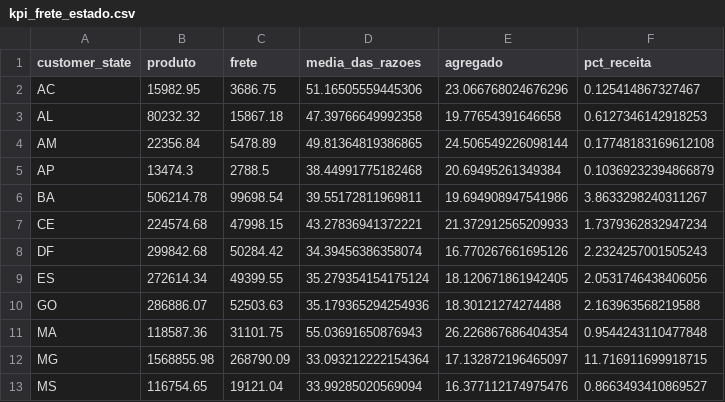
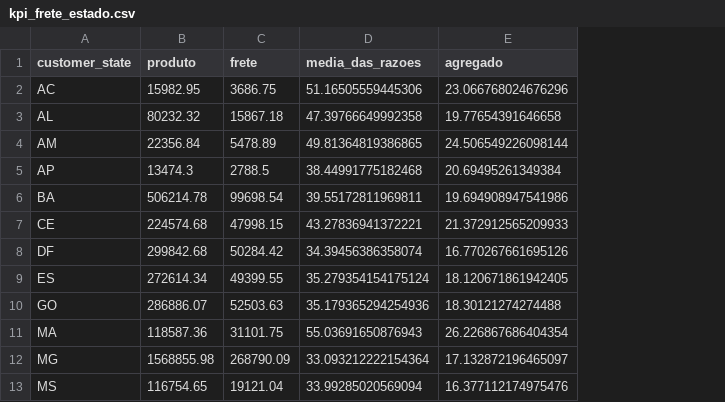
Before and after one commit to evanioac-web/tech-challenge-fase1-olist, a CSV file: data/kpis/kpi_frete_estado.csv, drawn as a sheet; only a part is shown; the diff names each change by its address in the sheet, - before the commit and + after, or states it on an @@ line.

```diff
--- a/data/kpis/kpi_frete_estado.csv
+++ b/data/kpis/kpi_frete_estado.csv
-column F (pct_receita), rows 2-13: 0.125414867327467 | 0.6127346142918253 | 0.17748183169612108 | 0.10369232394866879 | 3.8633298240311267 | 1.7379362832947234 | 2.2324257001505243 | 2.0531746438406056 | 2.163963568219588 | 0.9544243110477848 | 11.716911699918715 | 0.8663493410869527
```
Also changed, not shown: 21 other files.
